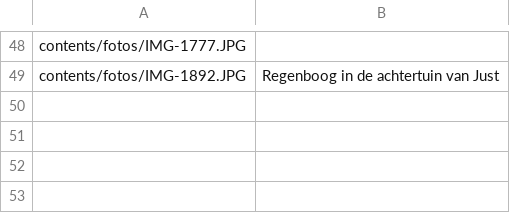
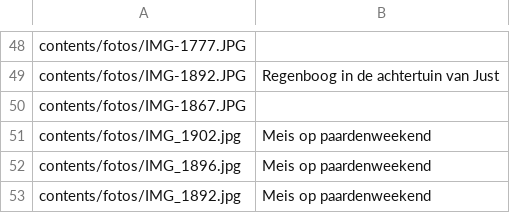
Before and after one commit to justusvervaart/slideshow, a CSV file: contents/captions.csv, drawn as a sheet; only a part is shown, gaps mark what is left out; the diff names each change by its address in the sheet, - before the commit and + after, or states it on an @@ line.

```diff
--- a/contents/captions.csv
+++ b/contents/captions.csv
+row 50: contents/fotos/IMG-1867.JPG
+row 51: contents/fotos/IMG_1902.jpg | Meis op paardenweekend
+row 52: contents/fotos/IMG_1896.jpg | Meis op paardenweekend
+row 53: contents/fotos/IMG_1892.jpg | Meis op paardenweekend
```
Also changed, not shown: 5 other files.
